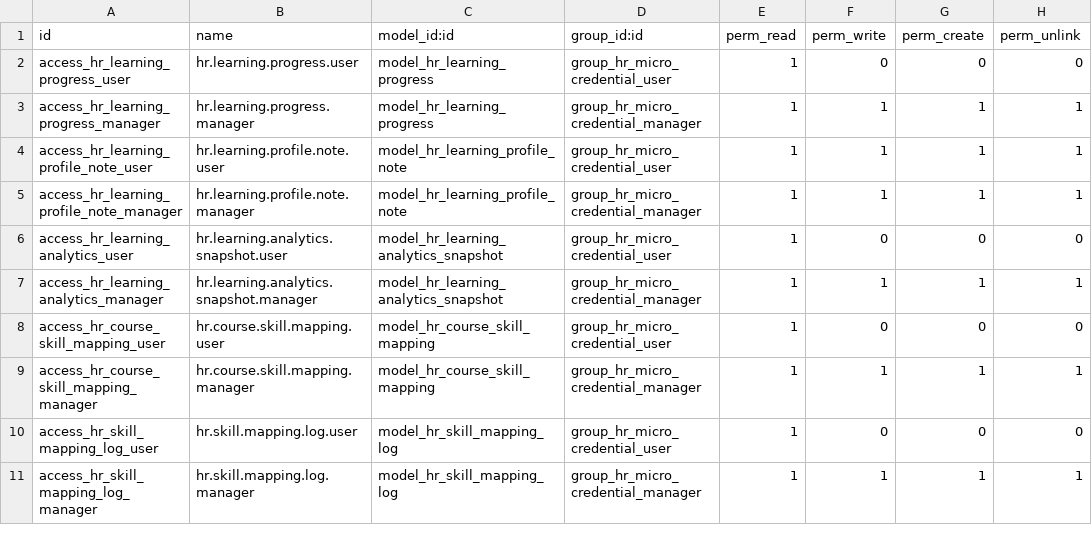
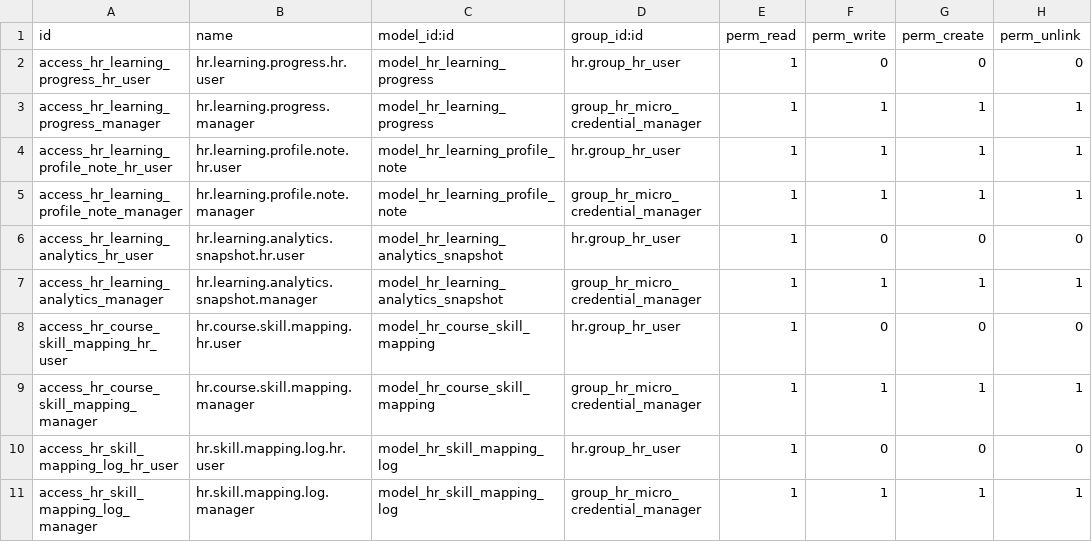
Before and after one commit to Kelompok-1-Proyek-3/sistem-microcredential-hybrid, a CSV file: addons/hr_micro_credential/security/ir.model.access.csv, drawn as a sheet.

Commit message:
fix learning & development in employees

```diff
--- a/addons/hr_micro_credential/security/ir.model.access.csv
+++ b/addons/hr_micro_credential/security/ir.model.access.csv
@@ -1,11 +1,11 @@
 id,name,model_id:id,group_id:id,perm_read,perm_write,perm_create,perm_unlink
-access_hr_learning_progress_user,hr.learning.progress.user,model_hr_learning_progress,group_hr_micro_credential_user,1,0,0,0
+access_hr_learning_progress_hr_user,hr.learning.progress.hr.user,model_hr_learning_progress,hr.group_hr_user,1,0,0,0
 access_hr_learning_progress_manager,hr.learning.progress.manager,model_hr_learning_progress,group_hr_micro_credential_manager,1,1,1,1
-access_hr_learning_profile_note_user,hr.learning.profile.note.user,model_hr_learning_profile_note,group_hr_micro_credential_user,1,1,1,1
+access_hr_learning_profile_note_hr_user,hr.learning.profile.note.hr.user,model_hr_learning_profile_note,hr.group_hr_user,1,1,1,1
 access_hr_learning_profile_note_manager,hr.learning.profile.note.manager,model_hr_learning_profile_note,group_hr_micro_credential_manager,1,1,1,1
-access_hr_learning_analytics_user,hr.learning.analytics.snapshot.user,model_hr_learning_analytics_snapshot,group_hr_micro_credential_user,1,0,0,0
+access_hr_learning_analytics_hr_user,hr.learning.analytics.snapshot.hr.user,model_hr_learning_analytics_snapshot,hr.group_hr_user,1,0,0,0
 access_hr_learning_analytics_manager,hr.learning.analytics.snapshot.manager,model_hr_learning_analytics_snapshot,group_hr_micro_credential_manager,1,1,1,1
-access_hr_course_skill_mapping_user,hr.course.skill.mapping.user,model_hr_course_skill_mapping,group_hr_micro_credential_user,1,0,0,0
+access_hr_course_skill_mapping_hr_user,hr.course.skill.mapping.hr.user,model_hr_course_skill_mapping,hr.group_hr_user,1,0,0,0
 access_hr_course_skill_mapping_manager,hr.course.skill.mapping.manager,model_hr_course_skill_mapping,group_hr_micro_credential_manager,1,1,1,1
-access_hr_skill_mapping_log_user,hr.skill.mapping.log.user,model_hr_skill_mapping_log,group_hr_micro_credential_user,1,0,0,0
+access_hr_skill_mapping_log_hr_user,hr.skill.mapping.log.hr.user,model_hr_skill_mapping_log,hr.group_hr_user,1,0,0,0
 access_hr_skill_mapping_log_manager,hr.skill.mapping.log.manager,model_hr_skill_mapping_log,group_hr_micro_credential_manager,1,1,1,1
```
Also changed, not shown: 7 other files.
